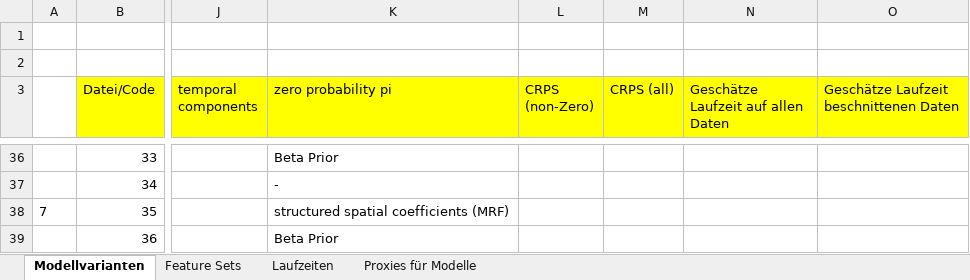
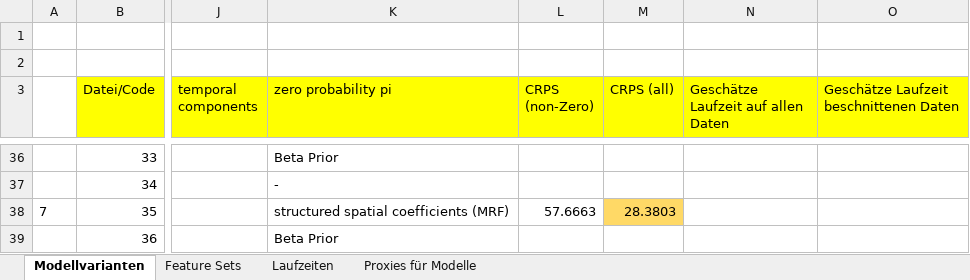
Before and after one commit to simondrauz/bachelor_thesis_RCode, an Excel workbook: Dokumentation.xlsx, sheet Modellvarianten, drawn as a sheet; only a part is shown, gaps mark what is left out; values as stored, in another font and other column widths than the file's, no borders; the diff names each change by its address in the sheet, - before the commit and + after, or states it on an @@ line.

```diff
--- a/Dokumentation.xlsx (sheet Modellvarianten)
+++ b/Dokumentation.xlsx (sheet Modellvarianten)
-L38 (CRPS (non-Zero)): (empty)
+L38 (CRPS (non-Zero)): 57.6663
-M38 (CRPS (all)): (empty)
+M38 (CRPS (all)): 28.3803
-M38 fill: none
+M38 fill: #FFD966
```
Also changed, not shown: 2 other files.
